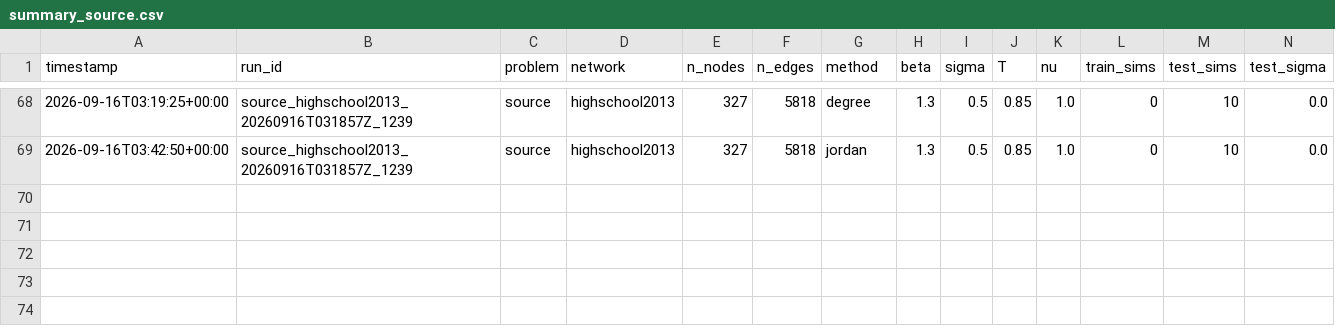
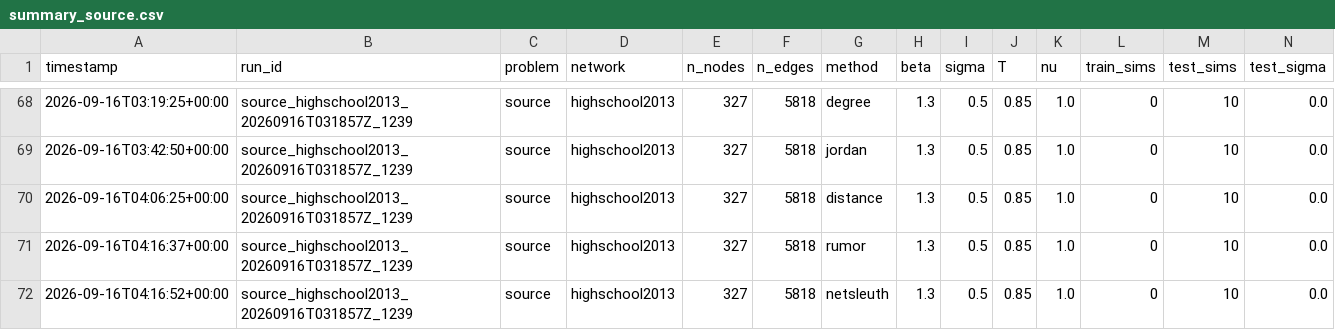
Before and after one commit to vinhqdang/trace_e, a CSV file: results/summary_source.csv, drawn as a sheet; only a part is shown, gaps mark what is left out; rows hold the shown columns only; the diff names each change by its address in the sheet, - before the commit and + after, or states it on an @@ line.

```diff
--- a/results/summary_source.csv
+++ b/results/summary_source.csv
+row 70: 2026-09-16T04:06:25+00:00 | source_highschool2013_20260916T031857Z_1239 | source | highschool2013 | 327 | 5818 | distance | 1.3 | 0.5 | 0.85 | 1.0 | 0 | 10 | 0.0
+row 71: 2026-09-16T04:16:37+00:00 | source_highschool2013_20260916T031857Z_1239 | source | highschool2013 | 327 | 5818 | rumor | 1.3 | 0.5 | 0.85 | 1.0 | 0 | 10 | 0.0
+row 72: 2026-09-16T04:16:52+00:00 | source_highschool2013_20260916T031857Z_1239 | source | highschool2013 | 327 | 5818 | netsleuth | 1.3 | 0.5 | 0.85 | 1.0 | 0 | 10 | 0.0
```
Also changed, not shown: 9 other files.
